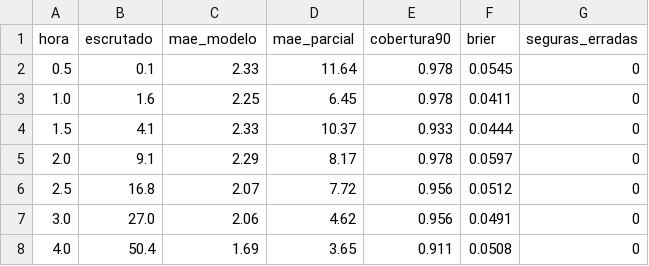
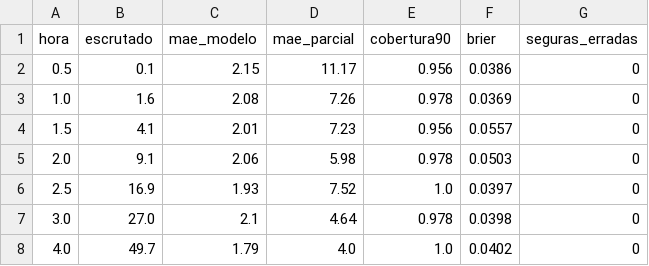
Before and after one commit to Juanpintoselso33/midterms-2026-proyeccion, a CSV file: research/ensayo_2024_bias0.06.csv, drawn as a sheet; only a part is shown; the diff covers the shown part only.

```diff
--- a/research/ensayo_2024_bias0.06.csv
+++ b/research/ensayo_2024_bias0.06.csv
@@ -1,8 +1,8 @@
 hora,escrutado,mae_modelo,mae_parcial,cobertura90,brier,seguras_erradas
-0.5,0.1,2.33,11.64,0.978,0.0545,0
-1.0,1.6,2.25,6.45,0.978,0.0411,0
-1.5,4.1,2.33,10.37,0.933,0.0444,0
-2.0,9.1,2.29,8.17,0.978,0.0597,0
-2.5,16.8,2.07,7.72,0.956,0.0512,0
-3.0,27.0,2.06,4.62,0.956,0.0491,0
-4.0,50.4,1.69,3.65,0.911,0.0508,0
+0.5,0.1,2.15,11.17,0.956,0.0386,0
+1.0,1.6,2.08,7.26,0.978,0.0369,0
+1.5,4.1,2.01,7.23,0.956,0.0557,0
+2.0,9.1,2.06,5.98,0.978,0.0503,0
+2.5,16.9,1.93,7.52,1.0,0.0397,0
+3.0,27.0,2.1,4.64,0.978,0.0398,0
+4.0,49.7,1.79,4.0,1.0,0.0402,0
```
Also changed, not shown: 17 edited cells elsewhere in this file, research/ensayo_2024_bias0.04.csv, 4 other files.
